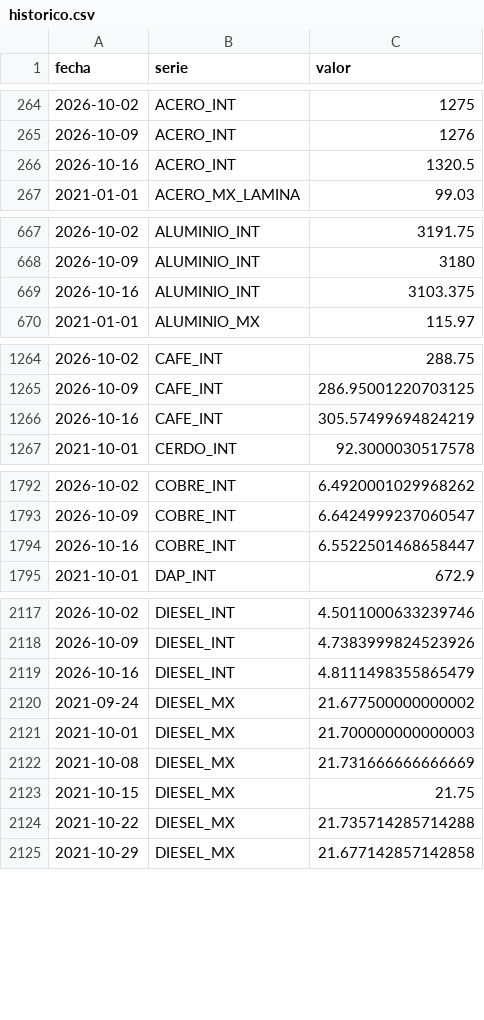
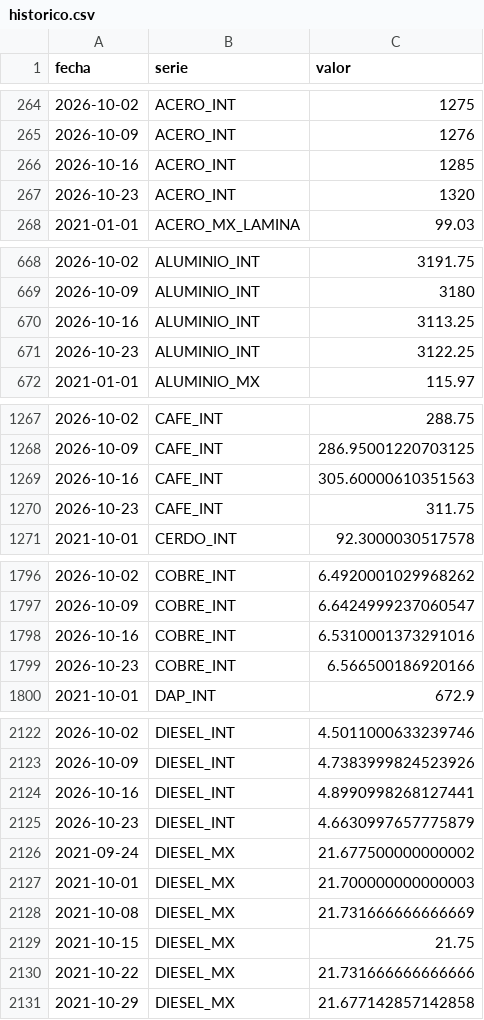
Before and after one commit to achapa-gif/Monitor-Commodities, a CSV file: data/historico.csv, drawn as a sheet; only a part is shown, gaps mark what is left out; the diff covers the shown part only.

```diff
--- a/data/historico.csv
+++ b/data/historico.csv
@@ -265,3 +265,4 @@ fecha,serie,valor
 2026-10-09,ACERO_INT,1276
-2026-10-16,ACERO_INT,1320.5
+2026-10-16,ACERO_INT,1285
+2026-10-23,ACERO_INT,1320
 2021-01-01,ACERO_MX_LAMINA,99.03
@@ -668,3 +669,4 @@ fecha,serie,valor
 2026-10-09,ALUMINIO_INT,3180
-2026-10-16,ALUMINIO_INT,3103.375
+2026-10-16,ALUMINIO_INT,3113.25
+2026-10-23,ALUMINIO_INT,3122.25
 2021-01-01,ALUMINIO_MX,115.97
@@ -1265,3 +1268,4 @@ fecha,serie,valor
 2026-10-09,CAFE_INT,286.95001220703125
-2026-10-16,CAFE_INT,305.57499694824219
+2026-10-16,CAFE_INT,305.60000610351563
+2026-10-23,CAFE_INT,311.75
 2021-10-01,CERDO_INT,92.3000030517578
@@ -1793,3 +1797,4 @@ fecha,serie,valor
 2026-10-09,COBRE_INT,6.6424999237060547
-2026-10-16,COBRE_INT,6.5522501468658447
+2026-10-16,COBRE_INT,6.5310001373291016
+2026-10-23,COBRE_INT,6.566500186920166
 2021-10-01,DAP_INT,672.9
@@ -2118,3 +2123,4 @@ fecha,serie,valor
 2026-10-09,DIESEL_INT,4.7383999824523926
-2026-10-16,DIESEL_INT,4.8111498355865479
+2026-10-16,DIESEL_INT,4.8990998268127441
+2026-10-23,DIESEL_INT,4.6630997657775879
 2021-09-24,DIESEL_MX,21.677500000000002
@@ -2123,3 +2129,3 @@ fecha,serie,valor
 2021-10-15,DIESEL_MX,21.75
-2021-10-22,DIESEL_MX,21.735714285714288
+2021-10-22,DIESEL_MX,21.731666666666666
 2021-10-29,DIESEL_MX,21.677142857142858
```
Also changed, not shown: 9 added rows and 5 edited cells elsewhere in this file, 3 other files.
